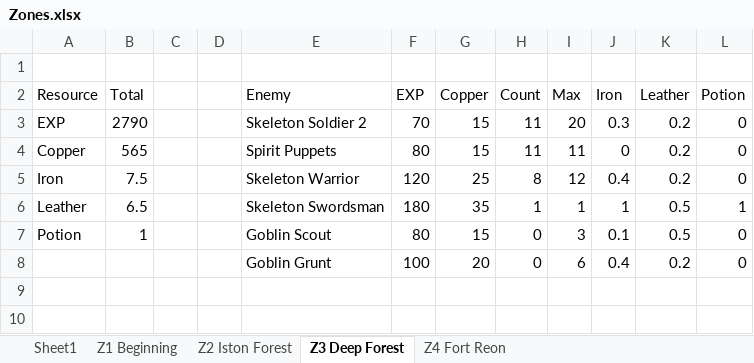
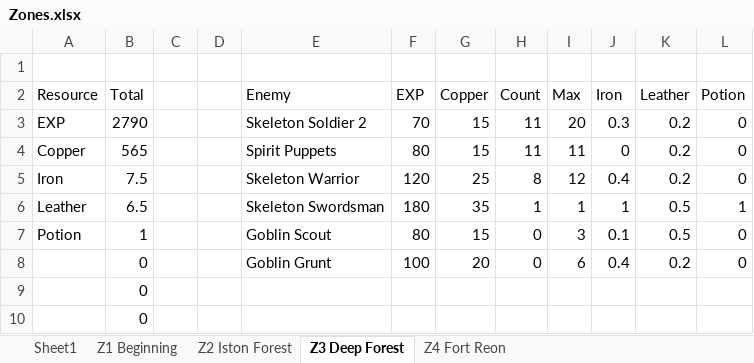
Before and after one commit to infinitesolargalaxy/Adventure, an Excel workbook: Zones.xlsx, sheet Z3 Deep Forest, drawn as a sheet; values as stored, in another font and other column widths than the file's, no borders; table styles not drawn; the diff names each change by its address in the sheet, - before the commit and + after, or states it on an @@ line.

```diff
--- a/Zones.xlsx (sheet Z3 Deep Forest)
+++ b/Zones.xlsx (sheet Z3 Deep Forest)
-B8 (Total): (empty)
+B8 (Total): 0
+row 9:  | 0
+row 10:  | 0
```
Also changed, not shown: sheet Z4 Fort Reon, sheet Sheet1, sheet Z1 Beginning, 1 other file.
